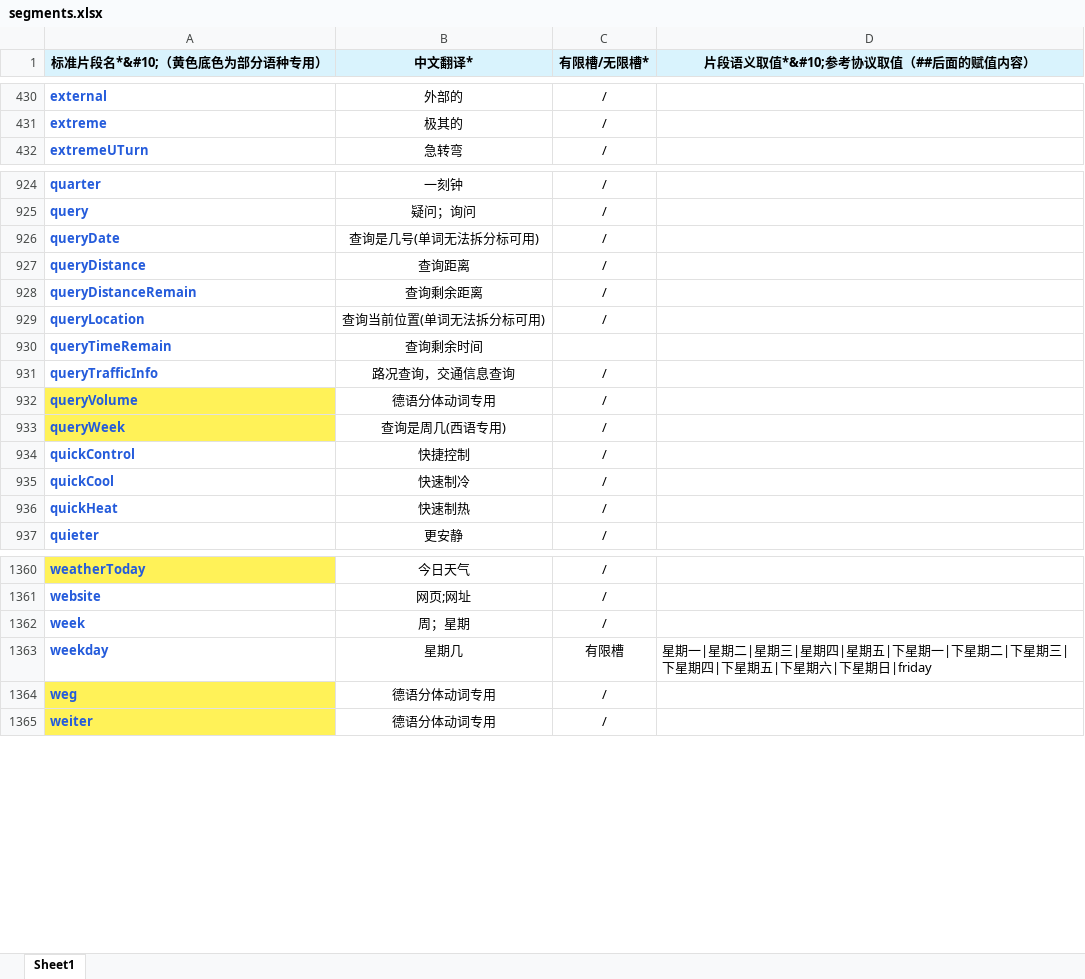
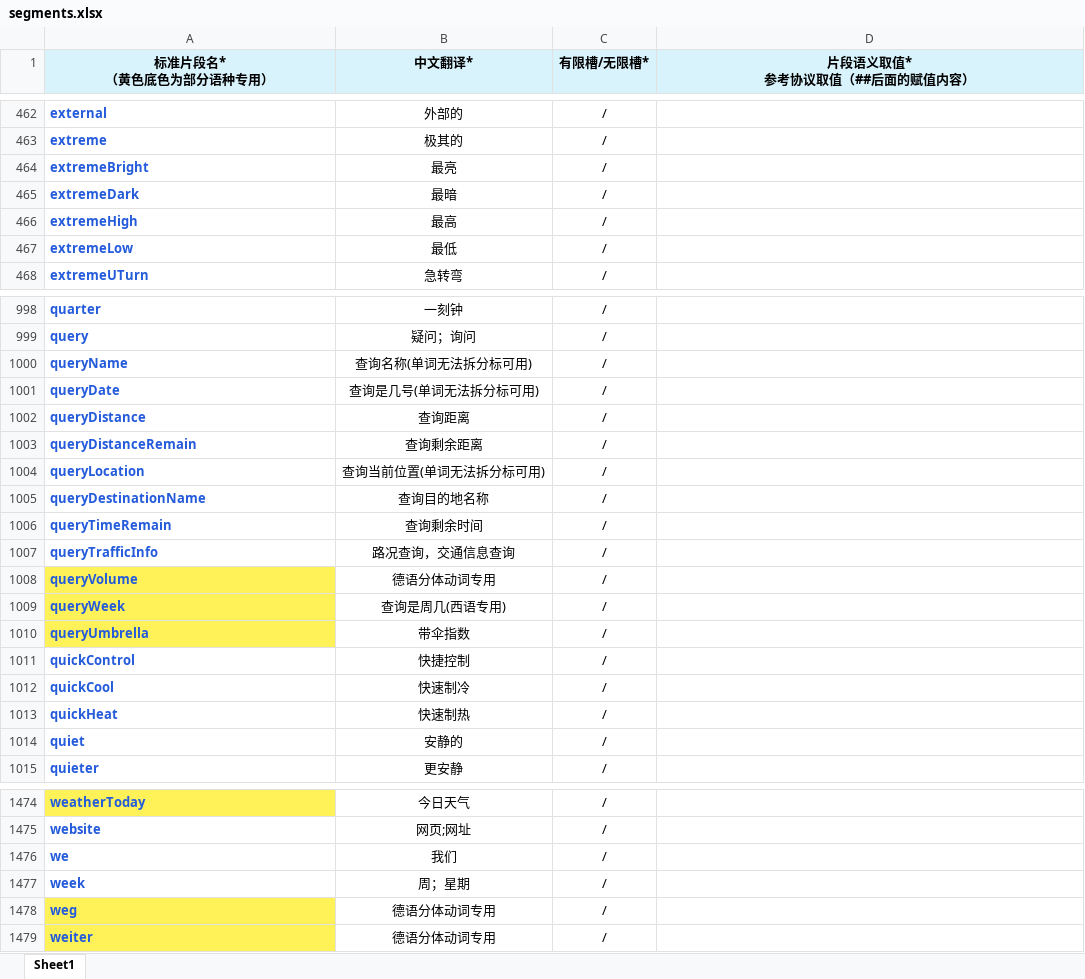
Before and after one commit to ktduiflytek/annotationWithRoberta, an Excel workbook: data/segments.xlsx, sheet Sheet1, drawn as a sheet; only a part is shown, gaps mark what is left out; values as stored, in another font and other column widths than the file's, no borders; removed rows and columns are numbered as before the commit, all else as after; ↵ is a line break in a cell; the diff covers the shown part only; the diff names each change by its address in the sheet, - before the commit and + after, or states it on an @@ line.

```diff
--- a/data/segments.xlsx (sheet Sheet1)
+++ b/data/segments.xlsx (sheet Sheet1)
-A1: 标准片段名*&#10;（黄色底色为部分语种专用）
+A1: 标准片段名* ↵ （黄色底色为部分语种专用）
-D1: 片段语义取值*&#10;参考协议取值（##后面的赋值内容）
+D1: 片段语义取值* ↵ 参考协议取值（##后面的赋值内容）
+row 464: extremeBright | 最亮 | /
+row 465: extremeDark | 最暗 | /
+row 466: extremeHigh | 最高 | /
+row 467: extremeLow | 最低 | /
+row 1000: queryName | 查询名称(单词无法拆分标可用) | /
+row 1005: queryDestinationName | 查询目的地名称 | /
-C1006 (有限槽/无限槽*): (empty)
+C1006 (有限槽/无限槽*): /
+row 1010: queryUmbrella | 带伞指数 | /
+row 1014: quiet | 安静的 | /
+row 1476: we | 我们 | /
-row 1363: weekday | 星期几 | 有限槽 | 星期一|星期二|星期三|星期四|星期五|下星期一|下星期二|下星期三|下星期四|下星期五|下星期六|下星期日|friday
```
Also changed, not shown: 109 added rows, 1 removed row and 38 edited cells elsewhere in this sheet, 10 other files.
